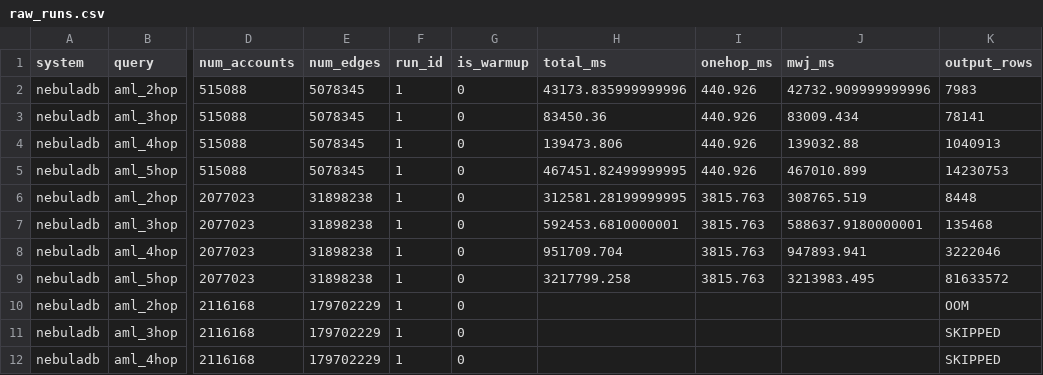
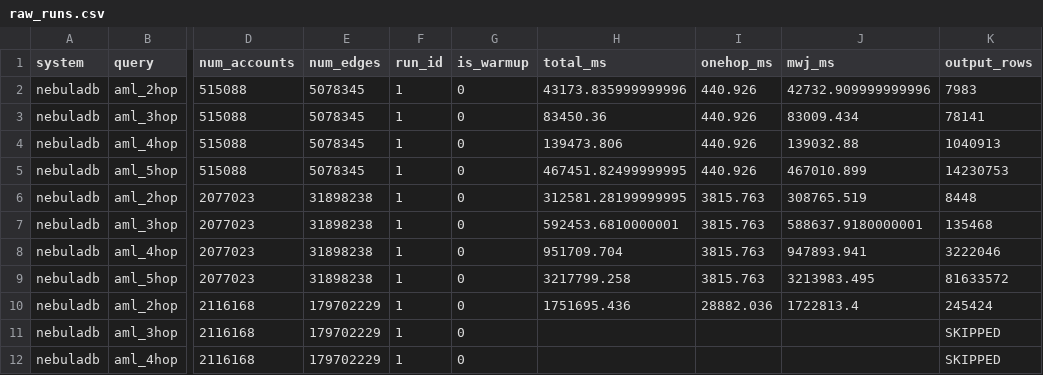
Before and after one commit to ImperishableMe/Oblivious-Multi-Way-Band-Joins, a CSV file: results/e2_scaling/raw_runs.csv, drawn as a sheet; only a part is shown, gaps mark what is left out; the diff names each change by its address in the sheet, - before the commit and + after, or states it on an @@ line.

```diff
--- a/results/e2_scaling/raw_runs.csv
+++ b/results/e2_scaling/raw_runs.csv
-H10 (total_ms): (empty)
+H10 (total_ms): 1751695.436
-I10 (onehop_ms): (empty)
+I10 (onehop_ms): 28882.036
-J10 (mwj_ms): (empty)
+J10 (mwj_ms): 1722813.4
-K10 (output_rows): OOM
+K10 (output_rows): 245424
```
Also changed, not shown: results/e2_scaling/summary.csv, 9 other files.
